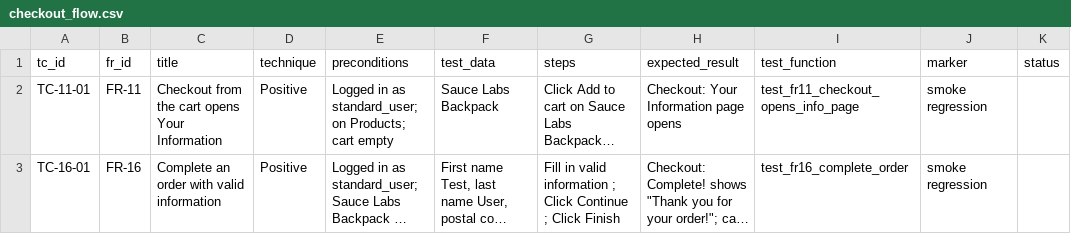
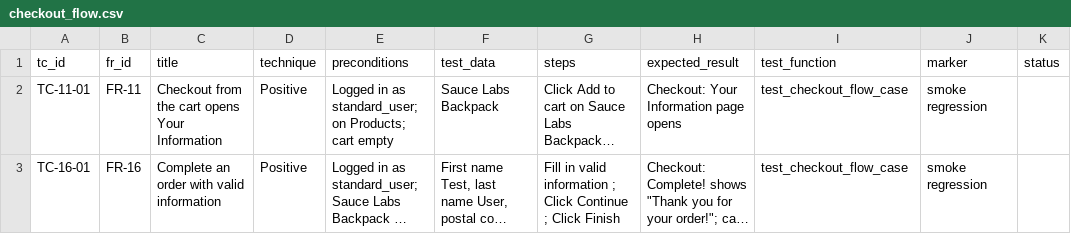
Before and after one commit to Abhinavmadake/saucedemo-framework, a CSV file: docs/testcases/checkout_flow.csv, drawn as a sheet; long unchanged cells end in …; the diff names each change by its address in the sheet, - before the commit and + after, or states it on an @@ line.

```diff
--- a/docs/testcases/checkout_flow.csv
+++ b/docs/testcases/checkout_flow.csv
-I2 (test_function): test_fr11_checkout_opens_info_page
+I2 (test_function): test_checkout_flow_case
-I3 (test_function): test_fr16_complete_order
+I3 (test_function): test_checkout_flow_case
```
Also changed, not shown: docs/testcases/cart.csv, docs/testcases/checkout_info.csv, 17 other files.
